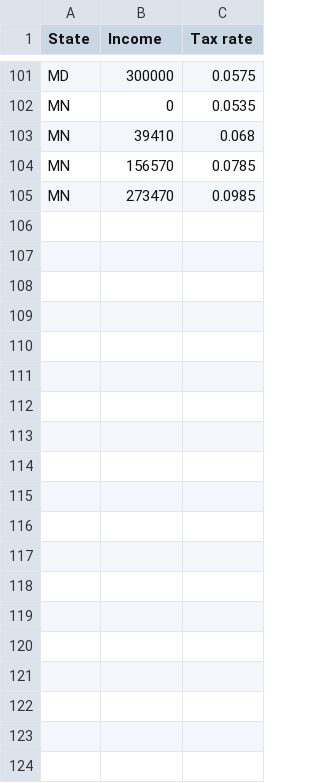
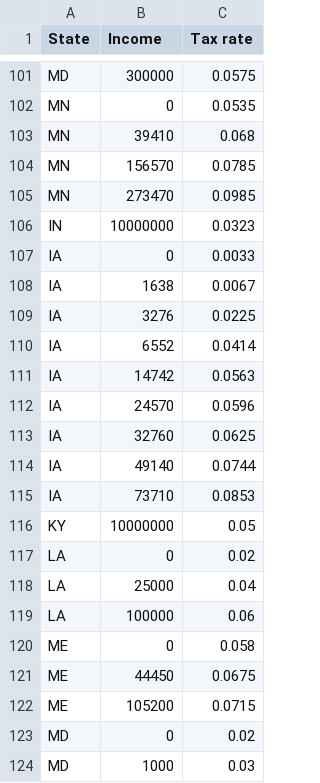
Before and after one commit to emanuelg84/tax-calculator, a CSV file: data/State_tax_m.csv, drawn as a sheet; only a part is shown, gaps mark what is left out; the diff covers the shown part only; the diff names each change by its address in the sheet, - before the commit and + after, or states it on an @@ line.

Commit message:
Updated tax rates

```diff
--- a/data/State_tax_m.csv
+++ b/data/State_tax_m.csv
+row 106: IN | 10000000 | 0.0323
+row 107: IA | 0 | 0.0033
+row 108: IA | 1638 | 0.0067
+row 109: IA | 3276 | 0.0225
+row 110: IA | 6552 | 0.0414
+row 111: IA | 14742 | 0.0563
+row 112: IA | 24570 | 0.0596
+row 113: IA | 32760 | 0.0625
+row 114: IA | 49140 | 0.0744
+row 115: IA | 73710 | 0.0853
+row 116: KY | 10000000 | 0.05
+row 117: LA | 0 | 0.02
+row 118: LA | 25000 | 0.04
+row 119: LA | 100000 | 0.06
+row 120: ME | 0 | 0.058
+row 121: ME | 44450 | 0.0675
+row 122: ME | 105200 | 0.0715
+row 123: MD | 0 | 0.02
+row 124: MD | 1000 | 0.03
```
Also changed, not shown: 38 added rows elsewhere in this file, data/State_tax_s.csv.
